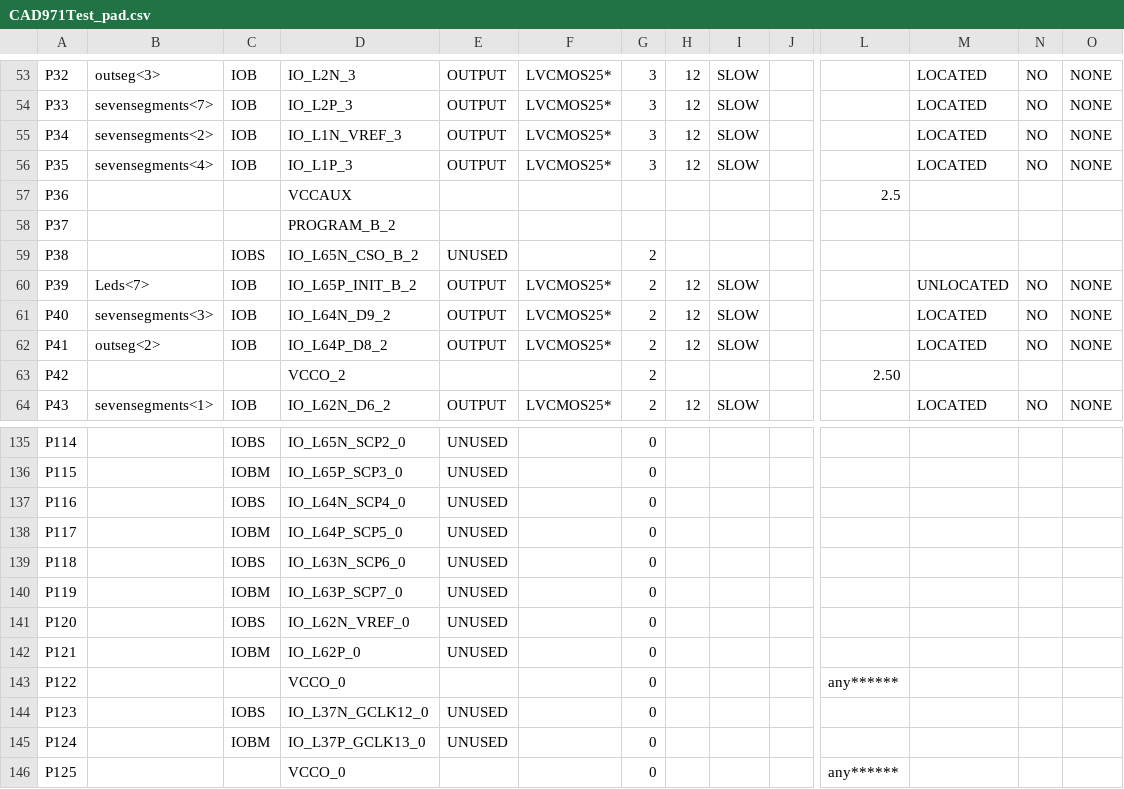
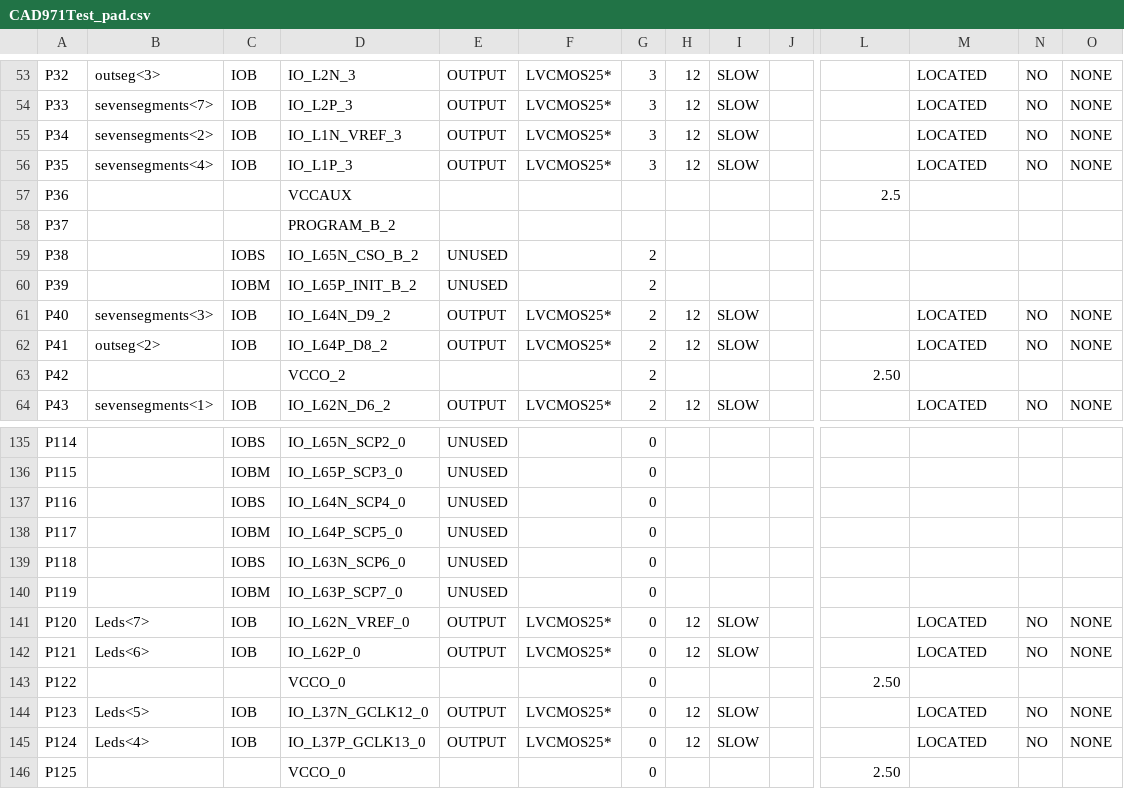
Before and after one commit to itsfaryar/Battle-City-Game-spartan6, a CSV file: CAD_VGA_Xilinx/CAD971Test_pad.csv, drawn as a sheet; only a part is shown, gaps mark what is left out; the diff covers the shown part only; the diff names each change by its address in the sheet, - before the commit and + after, or states it on an @@ line.

```diff
--- a/CAD_VGA_Xilinx/CAD971Test_pad.csv
+++ b/CAD_VGA_Xilinx/CAD971Test_pad.csv
-B60: Leds<7>
+B60: (empty)
-C60: IOB
+C60: IOBM
-E60: OUTPUT
+E60: UNUSED
-F60: LVCMOS25*
+F60: (empty)
-H60: 12
+H60: (empty)
-I60: SLOW
+I60: (empty)
-M60: UNLOCATED
+M60: (empty)
-N60: NO
+N60: (empty)
-O60: NONE
+O60: (empty)
-B141: (empty)
+B141: Leds<7>
-C141: IOBS
+C141: IOB
-E141:E142: UNUSED
+E141:E142: OUTPUT
-F141:F142: (empty)
+F141:F142: LVCMOS25*
-H141:H142: (empty)
+H141:H142: 12
-I141:I142: (empty)
+I141:I142: SLOW
-M141:M142: (empty)
+M141:M142: LOCATED
-N141:N142: (empty)
+N141:N142: NO
-O141:O142: (empty)
+O141:O142: NONE
-B142: (empty)
+B142: Leds<6>
-C142: IOBM
+C142: IOB
-L143: any******
+L143: 2.50
-B144: (empty)
+B144: Leds<5>
-C144: IOBS
+C144: IOB
-E144:E145: UNUSED
+E144:E145: OUTPUT
-F144:F145: (empty)
+F144:F145: LVCMOS25*
-H144:H145: (empty)
+H144:H145: 12
-I144:I145: (empty)
+I144:I145: SLOW
-M144:M145: (empty)
+M144:M145: LOCATED
-N144:N145: (empty)
+N144:N145: NO
-O144:O145: (empty)
+O144:O145: NONE
-B145: (empty)
+B145: Leds<4>
-C145: IOBM
+C145: IOB
-L146: any******
+L146: 2.50
```
Also changed, not shown: 101 edited cells elsewhere in this file, 45 other files.
